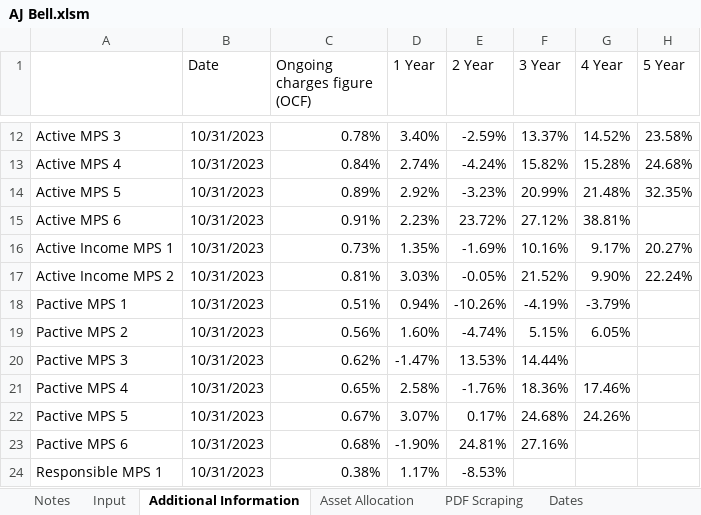
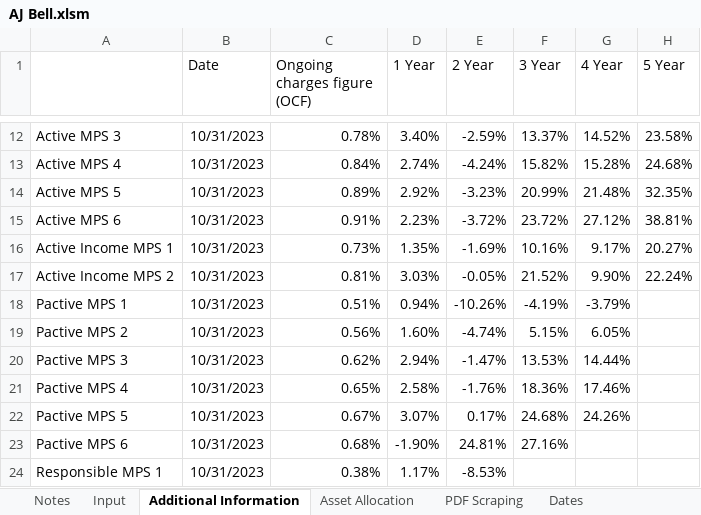
Before and after one commit to PashaBiker/pdf_scraping, an Excel workbook: 13_milestone/AJ/AJ Bell.xlsm, sheet Additional Information, drawn as a sheet; only a part is shown, gaps mark what is left out; values as stored, in another font and other column widths than the file's, no borders; the diff names each change by its address in the sheet, - before the commit and + after, or states it on an @@ line.

```diff
--- a/13_milestone/AJ/AJ Bell.xlsm (sheet Additional Information)
+++ b/13_milestone/AJ/AJ Bell.xlsm (sheet Additional Information)
-E15 (2 Year): 23.72%
+E15 (2 Year): -3.72%
-F15 (3 Year): 27.12%
+F15 (3 Year): 23.72%
-G15 (4 Year): 38.81%
+G15 (4 Year): 27.12%
-H15 (5 Year): (empty)
+H15 (5 Year): 38.81%
-D20 (1 Year): -1.47%
+D20 (1 Year): 2.94%
-E20 (2 Year): 13.53%
+E20 (2 Year): -1.47%
-F20 (3 Year): 14.44%
+F20 (3 Year): 13.53%
-G20 (4 Year): (empty)
+G20 (4 Year): 14.44%
```
Also changed, not shown: sheet Performance and Fees, sheet Input, 7 other files.
